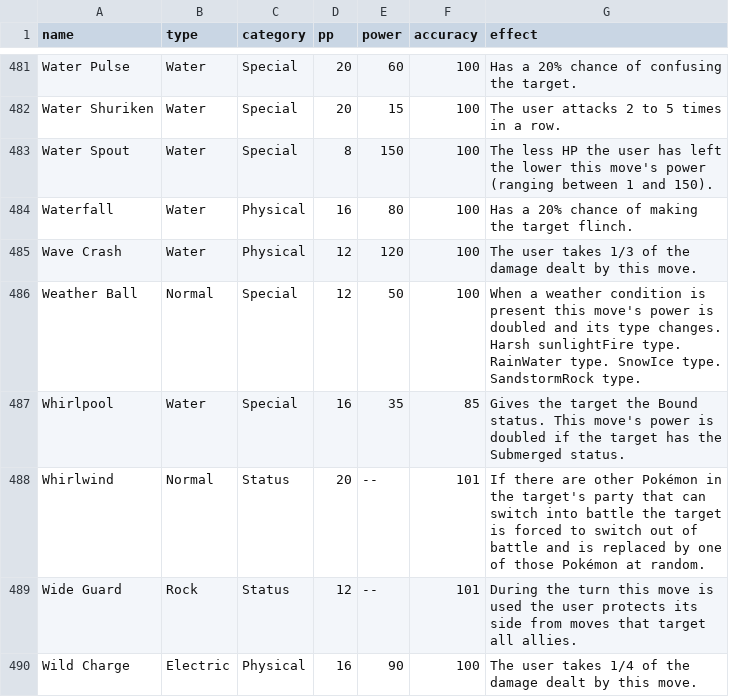
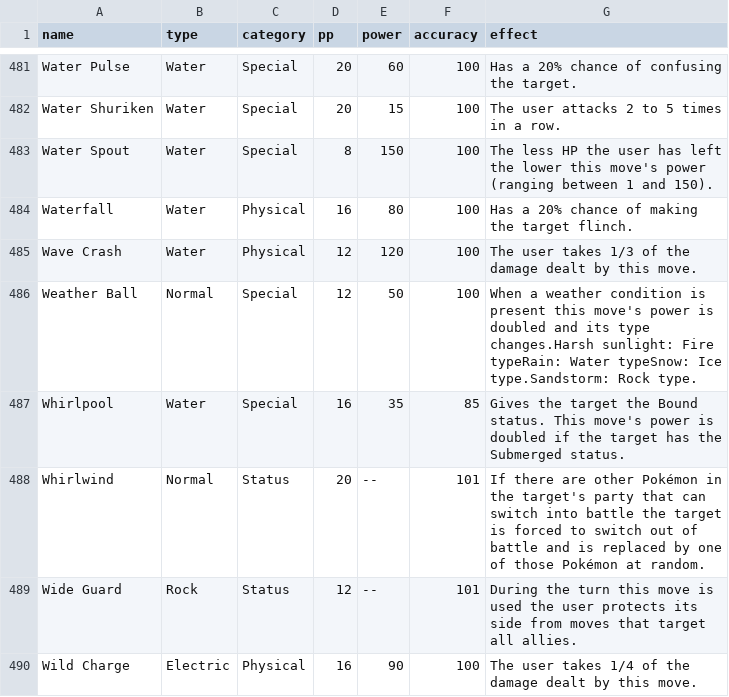
Before and after one commit to pauloarayasantiago/pokemon-champions-data, a CSV file: moves.csv, drawn as a sheet; only a part is shown, gaps mark what is left out.

```diff
--- a/moves.csv
+++ b/moves.csv
@@ -485,3 +485,3 @@ Waterfall,Water,Physical,16,80,100,Has a 20% chance of making the target flinch.
 Wave Crash,Water,Physical,12,120,100,The user takes 1/3 of the damage dealt by this move.
-Weather Ball,Normal,Special,12,50,100,When a weather condition is present this move's power is doubled and its type changes. Harsh sunlightFire type. RainWater type. SnowIce type. SandstormRock type.
+Weather Ball,Normal,Special,12,50,100,When a weather condition is present this move's power is doubled and its type changes.Harsh sunlight: Fire typeRain: Water typeSnow: Ice type.Sandstorm: Rock type.
 Whirlpool,Water,Special,16,35,85,Gives the target the Bound status. This move's power is doubled if the target has the Submerged status.
```
